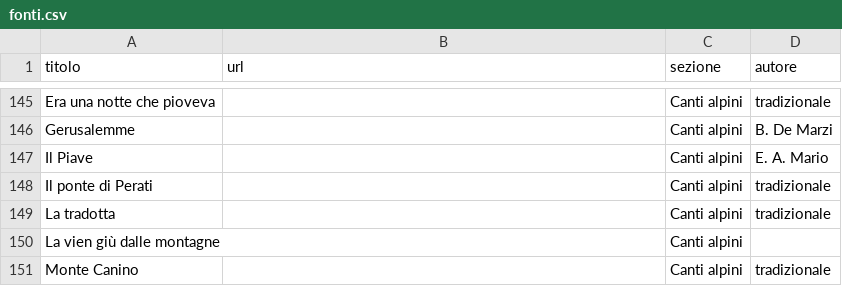
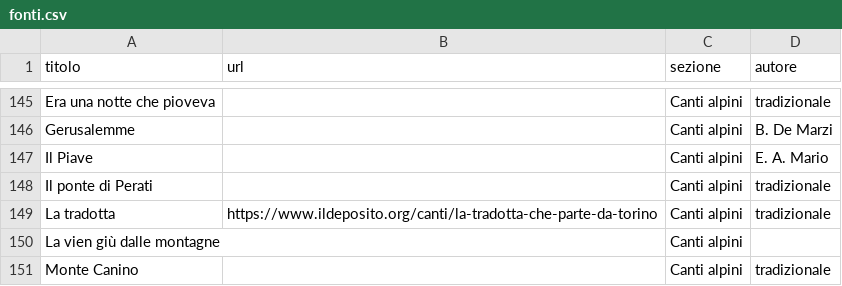
Before and after one commit to lc-ncltt/canzoniere_scout, a CSV file: data/fonti.csv, drawn as a sheet; only a part is shown, gaps mark what is left out.

```diff
--- a/data/fonti.csv
+++ b/data/fonti.csv
@@ -148,3 +148,3 @@ Il Piave;;Canti alpini;E. A. Mario
 Il ponte di Perati;;Canti alpini;tradizionale
-La tradotta;;Canti alpini;tradizionale
+La tradotta;https://www.ildeposito.org/canti/la-tradotta-che-parte-da-torino;Canti alpini;tradizionale
 La vien giù dalle montagne;;Canti alpini;
```
